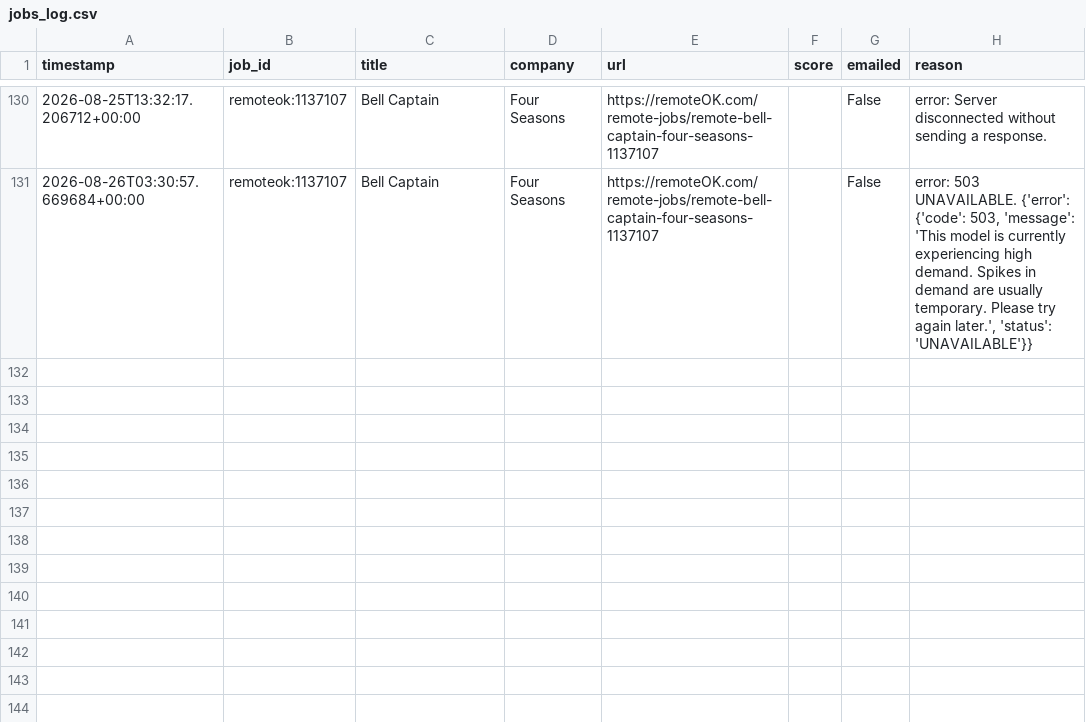
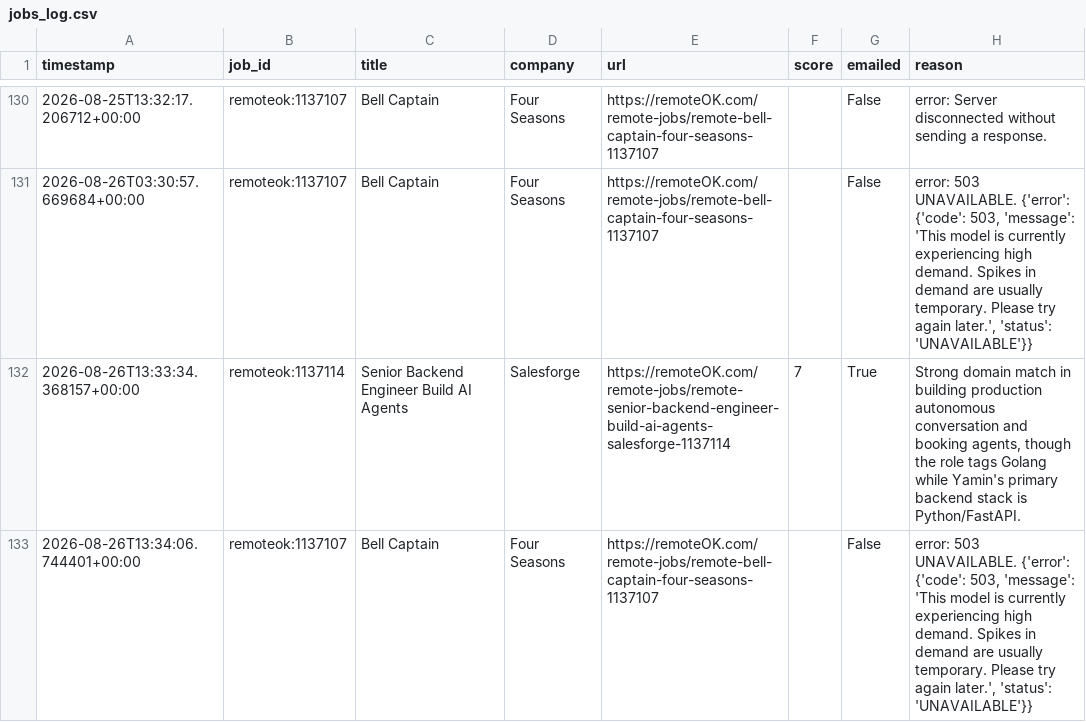
Before and after one commit to yaminbinyoosuf/job-agent, a CSV file: jobs_log.csv, drawn as a sheet; only a part is shown, gaps mark what is left out; the diff names each change by its address in the sheet, - before the commit and + after, or states it on an @@ line.

Commit message:
Update jobs_log.csv [skip ci]

```diff
--- a/jobs_log.csv
+++ b/jobs_log.csv
+row 132: 2026-08-26T13:33:34.368157+00:00 | remoteok:1137114 | Senior Backend Engineer Build AI Agents | Salesforge | https://remoteOK.com/remote-jobs/remote-senior-backend-engineer-build-ai-agents-salesforge-1137114 | 7 | True | Strong domain match in building production autonomous conversation and booking agents, though the role tags Golang while Yamin's primary backend stack is Python/FastAPI.
+row 133: 2026-08-26T13:34:06.744401+00:00 | remoteok:1137107 | Bell Captain | Four Seasons | https://remoteOK.com/remote-jobs/remote-bell-captain-four-seasons-1137107 |  | False | error: 503 UNAVAILABLE. {'error': {'code': 503, 'message': 'This model is currently experiencing high demand. Spikes in demand are usually temporary. Please try again later.', 'status': 'UNAVAILABLE'}}
```
